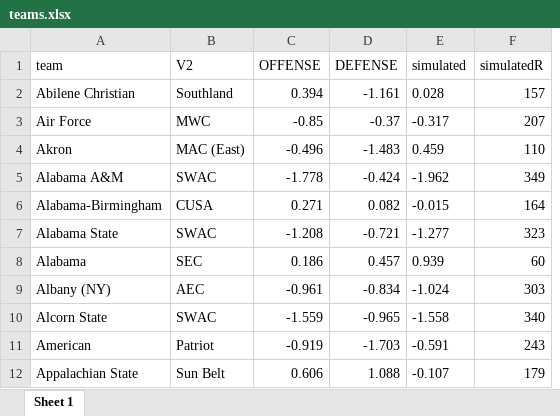
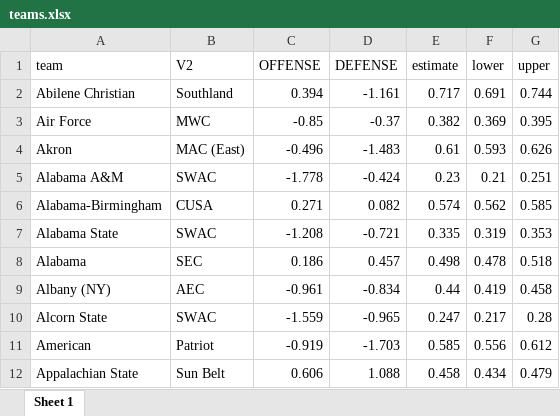
Before and after one commit to ericliamshannon/ncaa_predictions, an Excel workbook: ncaa_bracket/teams.xlsx, sheet Sheet 1, drawn as a sheet; only a part is shown; values as stored, in another font and other column widths than the file's, no borders; removed rows and columns are numbered as before the commit, all else as after; the diff names each change by its address in the sheet, - before the commit and + after, or states it on an @@ line.

```diff
--- a/ncaa_bracket/teams.xlsx (sheet Sheet 1)
+++ b/ncaa_bracket/teams.xlsx (sheet Sheet 1)
-column E (simulated), rows 2-12: 0.028 | -0.317 | 0.459 | -1.962 | -0.015 | -1.277 | 0.939 | -1.024 | -1.558 | -0.591 | -0.107
-column F (simulatedR), rows 2-12: 157 | 207 | 110 | 349 | 164 | 323 | 60 | 303 | 340 | 243 | 179
+column E (estimate), rows 2-12: 0.717 | 0.382 | 0.61 | 0.23 | 0.574 | 0.335 | 0.498 | 0.44 | 0.247 | 0.585 | 0.458
+column F (lower), rows 2-12: 0.691 | 0.369 | 0.593 | 0.21 | 0.562 | 0.319 | 0.478 | 0.419 | 0.217 | 0.556 | 0.434
+column G (upper), rows 2-12: 0.744 | 0.395 | 0.626 | 0.251 | 0.585 | 0.353 | 0.518 | 0.458 | 0.28 | 0.612 | 0.479
```
Also changed, not shown: 5 other files.
